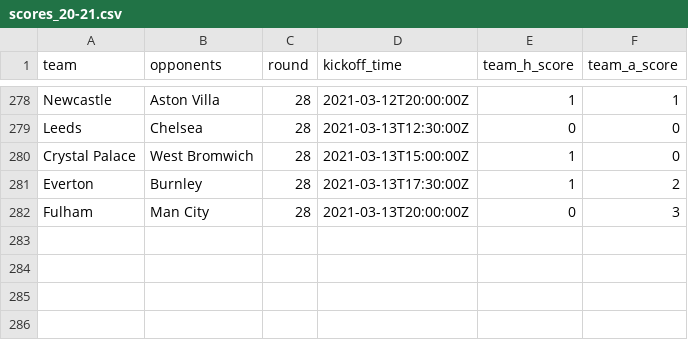
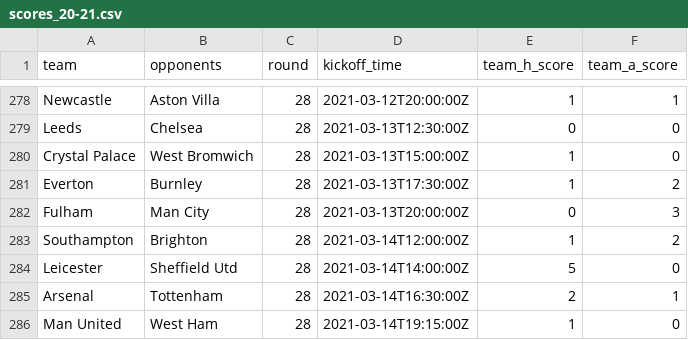
Before and after one commit to eivindhammers/filserver, a CSV file: scores_20-21.csv, drawn as a sheet; only a part is shown, gaps mark what is left out.

Commit message:
update scores

```diff
--- a/scores_20-21.csv
+++ b/scores_20-21.csv
@@ -282 +282,5 @@
 "Fulham";"Man City";28;"2021-03-13T20:00:00Z";0;3
+"Southampton";"Brighton";28;"2021-03-14T12:00:00Z";1;2
+"Leicester";"Sheffield Utd";28;"2021-03-14T14:00:00Z";5;0
+"Arsenal";"Tottenham";28;"2021-03-14T16:30:00Z";2;1
+"Man United";"West Ham";28;"2021-03-14T19:15:00Z";1;0
```
